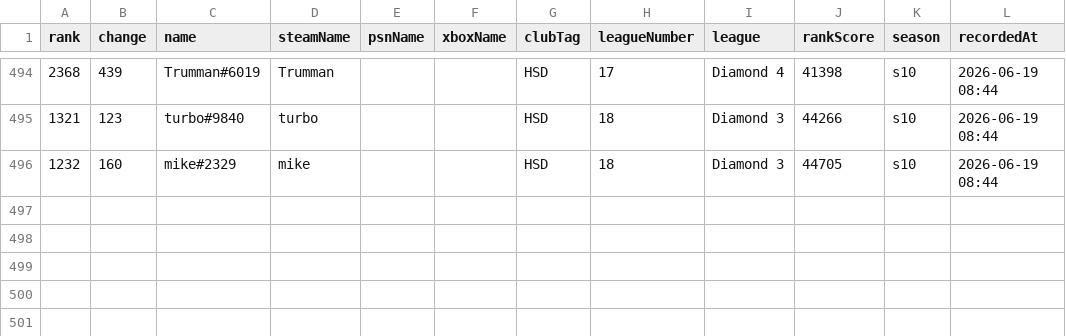
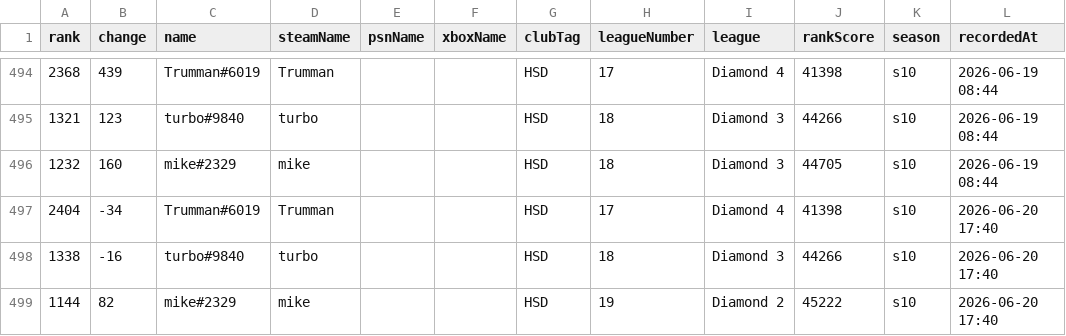
Before and after one commit to albinkempe/the-finals, a CSV file: data/rank_data.csv, drawn as a sheet; only a part is shown, gaps mark what is left out.

Commit message:
Update rank data: 2026-06-20

```diff
--- a/data/rank_data.csv
+++ b/data/rank_data.csv
@@ -496 +496,4 @@ rank,change,name,steamName,psnName,xboxName,clubTag,leagueNumber,league,rankScor
 1232,160,mike#2329,mike,,,HSD,18,Diamond 3,44705,s10,2026-06-19 08:44
+2404,-34,Trumman#6019,Trumman,,,HSD,17,Diamond 4,41398,s10,2026-06-20 17:40
+1338,-16,turbo#9840,turbo,,,HSD,18,Diamond 3,44266,s10,2026-06-20 17:40
+1144,82,mike#2329,mike,,,HSD,19,Diamond 2,45222,s10,2026-06-20 17:40
```
